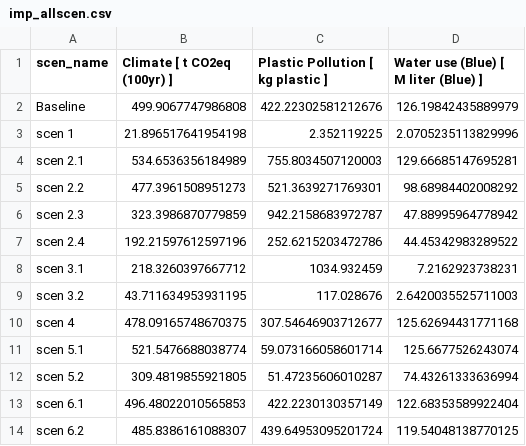
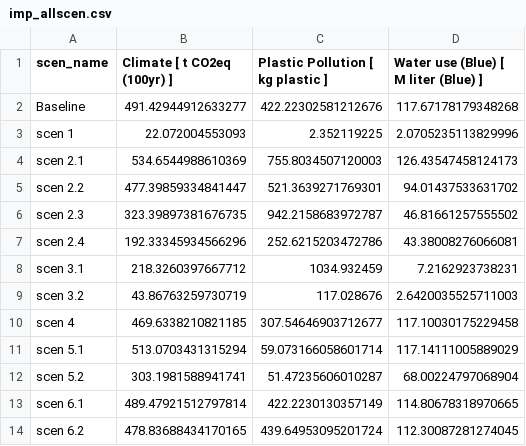
Before and after one commit to kmeisterling/bevLCA-UCSB, a CSV file: data/data_tbls/imp_allscen.csv, drawn as a sheet.

```diff
--- a/data/data_tbls/imp_allscen.csv
+++ b/data/data_tbls/imp_allscen.csv
@@ -1,14 +1,14 @@
 scen_name,Climate [ t CO2eq (100yr) ],Plastic Pollution [ kg plastic ],Water use (Blue) [ M liter (Blue) ]
-Baseline,499.9067747986808,422.22302581212676,126.19842435889979
-scen 1,21.896517641954198,2.352119225,2.0705235113829996
-scen 2.1,534.6536356184989,755.8034507120003,129.66685147695281
-scen 2.2,477.3961508951273,521.3639271769301,98.68984402008292
-scen 2.3,323.3986870779859,942.2158683972787,47.88995964778942
-scen 2.4,192.21597612597196,252.6215203472786,44.45342983289522
+Baseline,491.42944912633277,422.22302581212676,117.67178179348268
+scen 1,22.072004553093,2.352119225,2.0705235113829996
+scen 2.1,534.6544988610369,755.8034507120003,126.43547458124173
+scen 2.2,477.39859334841447,521.3639271769301,94.01437533631702
+scen 2.3,323.39897381676735,942.2158683972787,46.81661257555502
+scen 2.4,192.33345934566296,252.6215203472786,43.38008276066081
 scen 3.1,218.3260397667712,1034.932459,7.2162923738231
-scen 3.2,43.711634953931195,117.028676,2.6420035525711003
-scen 4,478.09165748670375,307.54646903712677,125.62694431771168
-scen 5.1,521.5476688038774,59.073166058601714,125.6677526243074
-scen 5.2,309.4819855921805,51.47235606010287,74.43261333636994
-scen 6.1,496.48022010565853,422.2230130357149,122.68353589922404
-scen 6.2,485.8386161088307,439.64953095201724,119.54048138770125
+scen 3.2,43.86763259730719,117.028676,2.6420035525711003
+scen 4,469.6338210821185,307.54646903712677,117.10030175229458
+scen 5.1,513.0703431315294,59.073166058601714,117.14111005889029
+scen 5.2,303.1981588941741,51.47235606010287,68.00224797068904
+scen 6.1,489.47921512797814,422.2230130357149,114.80678318970665
+scen 6.2,478.83688434170165,439.64953095201724,112.30087281274045
```
Also changed, not shown: data/data_tbls/TSI10_imp_ibs_scen0.csv, data/data_tbls/TSI11_imp_i_allscen_wide.csv, 32 other files.
